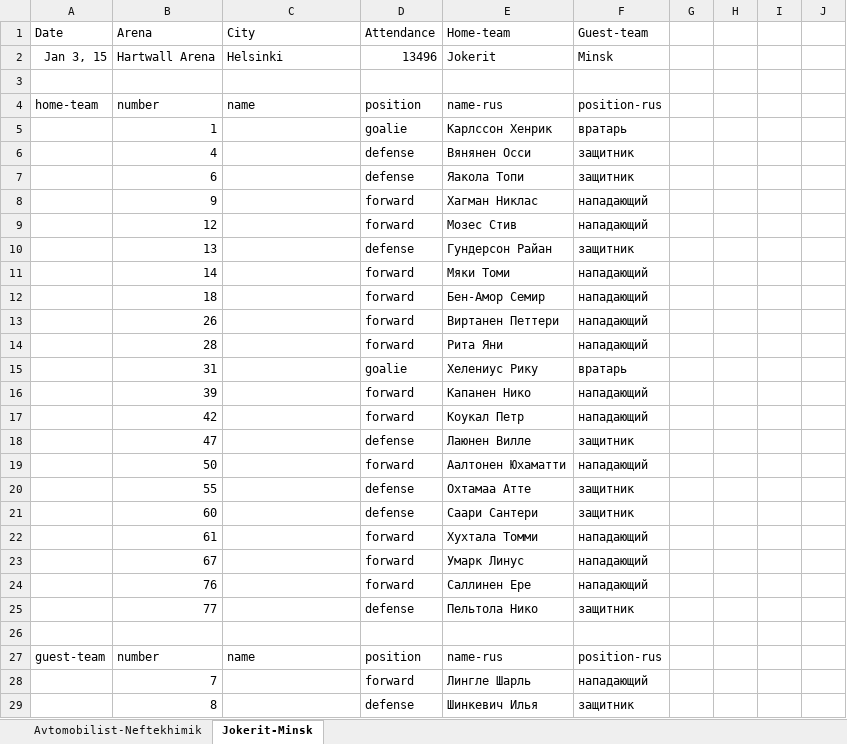
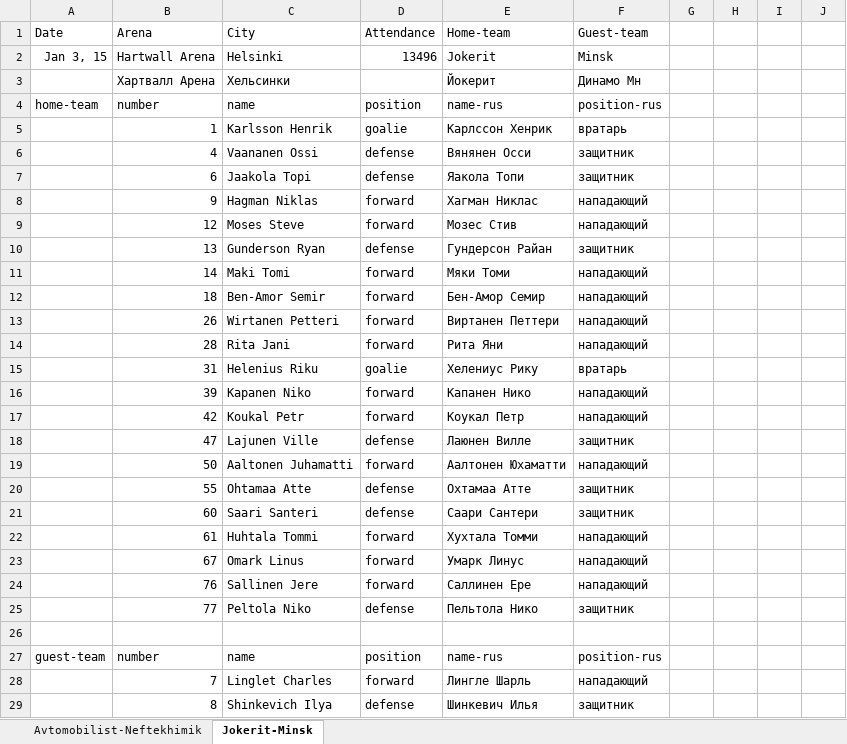
Before and after one commit to dzhumaev/natural-language-generation, an Excel workbook: Hockey_Log.xlsx, sheet Jokerit-Minsk, drawn as a sheet; only a part is shown; values as stored, in another font and other column widths than the file's, no borders; the diff covers the shown part only; the diff names each change by its address in the sheet, - before the commit and + after, or states it on an @@ line.

```diff
--- a/Hockey_Log.xlsx (sheet Jokerit-Minsk)
+++ b/Hockey_Log.xlsx (sheet Jokerit-Minsk)
-row 3: (empty)
+row 3:  | Хартвалл Арена | Хельсинки |  | Йокерит | Динамо Мн
-C5 (City): (empty)
+C5 (City): Karlsson Henrik
-C6 (City): (empty)
+C6 (City): Vaananen Ossi
-C7 (City): (empty)
+C7 (City): Jaakola Topi
-C8 (City): (empty)
+C8 (City): Hagman Niklas
-C9 (City): (empty)
+C9 (City): Moses Steve
-C10 (City): (empty)
+C10 (City): Gunderson Ryan
-C11 (City): (empty)
+C11 (City): Maki Tomi
-C12 (City): (empty)
+C12 (City): Ben-Amor Semir
-C13 (City): (empty)
+C13 (City): Wirtanen Petteri
-C14 (City): (empty)
+C14 (City): Rita Jani
-C15 (City): (empty)
+C15 (City): Helenius Riku
-C16 (City): (empty)
+C16 (City): Kapanen Niko
-C17 (City): (empty)
+C17 (City): Koukal Petr
-C18 (City): (empty)
+C18 (City): Lajunen Ville
-C19 (City): (empty)
+C19 (City): Aaltonen Juhamatti
-C20 (City): (empty)
+C20 (City): Ohtamaa Atte
-C21 (City): (empty)
+C21 (City): Saari Santeri
-C22 (City): (empty)
+C22 (City): Huhtala Tommi
-C23 (City): (empty)
+C23 (City): Omark Linus
-C24 (City): (empty)
+C24 (City): Sallinen Jere
-C25 (City): (empty)
+C25 (City): Peltola Niko
-C28 (City): (empty)
+C28 (City): Linglet Charles
-C29 (City): (empty)
+C29 (City): Shinkevich Ilya
```
Also changed, not shown: 19 edited cells elsewhere in this sheet, sheet Avtomobilist-Neftekhimik.
